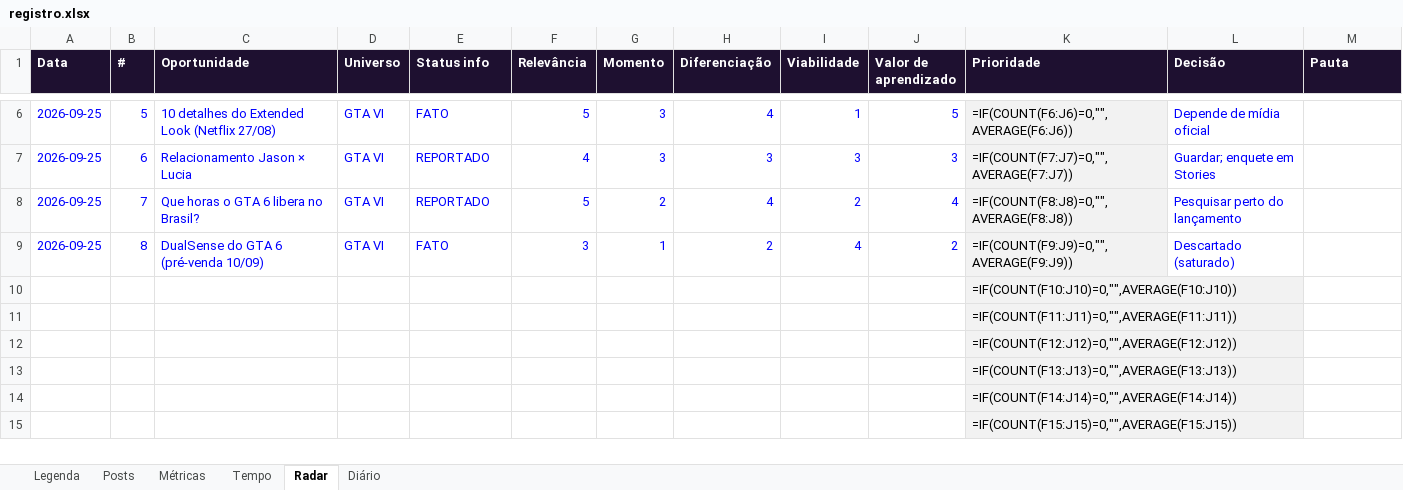
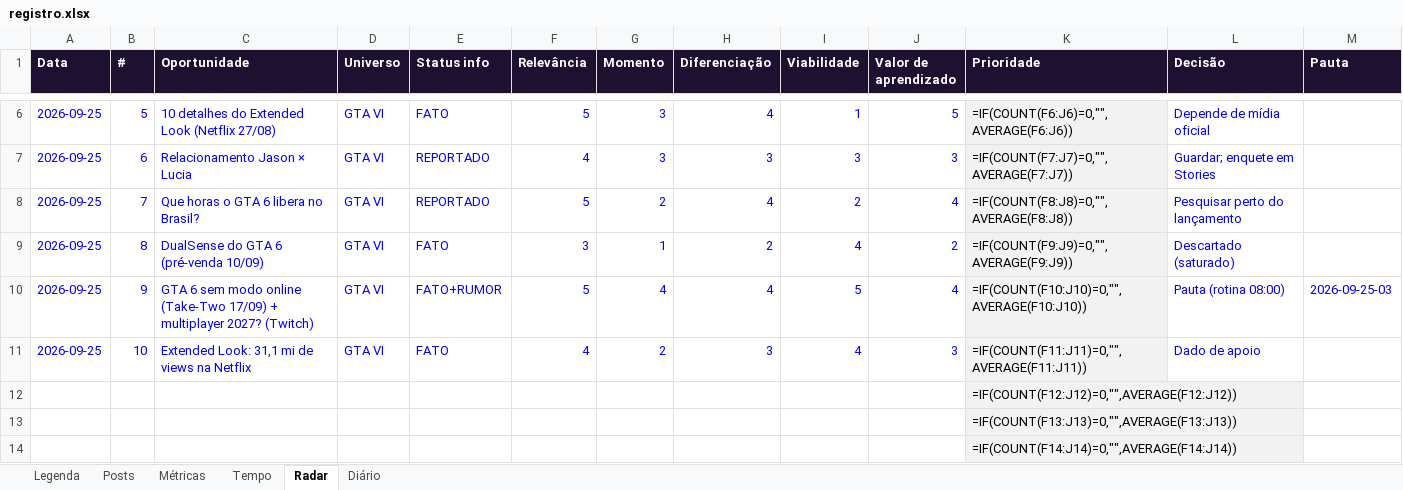
Before and after one commit to felicianokfa-stack/gta-daily, an Excel workbook: registro/registro.xlsx, sheet Radar, drawn as a sheet; only a part is shown, gaps mark what is left out; the shorter side is filled out with more unchanged rows; values as stored, in another font and other column widths than the file's, no borders; formulas without a stored value are shown as written; removed rows and columns are numbered as before the commit, all else as after; the diff names each change by its address in the sheet, - before the commit and + after, or states it on an @@ line.

```diff
--- a/registro/registro.xlsx (sheet Radar)
+++ b/registro/registro.xlsx (sheet Radar)
-row 10:  |  |  |  |  |  |  |  |  |  | =IF(COUNT(F10:J10)=0,"",AVERAGE(F10:J10))
-row 11:  |  |  |  |  |  |  |  |  |  | =IF(COUNT(F11:J11)=0,"",AVERAGE(F11:J11))
+row 10: 2026-09-25 | 9 | GTA 6 sem modo online (Take-Two 17/09) + multiplayer 2027? (Twitch) | GTA VI | FATO+RUMOR | 5 | 4 | 4 | 5 | 4 | =IF(COUNT(F10:J10)=0,"",AVERAGE(F10:J10)) | Pauta (rotina 08:00) | 2026-09-25-03
+row 11: 2026-09-25 | 10 | Extended Look: 31,1 mi de views na Netflix | GTA VI | FATO | 4 | 2 | 3 | 4 | 3 | =IF(COUNT(F11:J11)=0,"",AVERAGE(F11:J11)) | Dado de apoio
```
Also changed, not shown: sheet Posts, sheet Tempo, sheet Diário, 5 other files.
